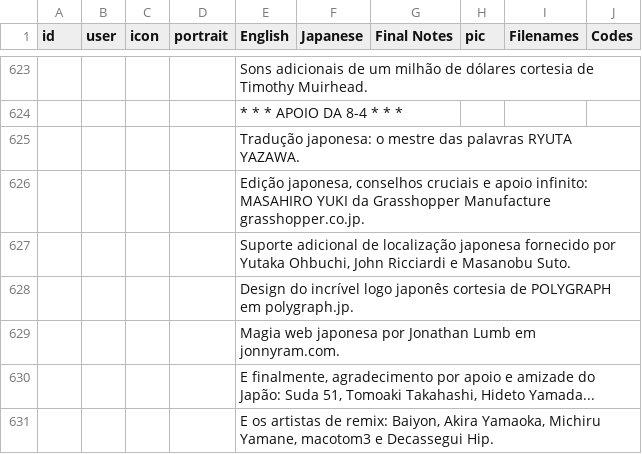
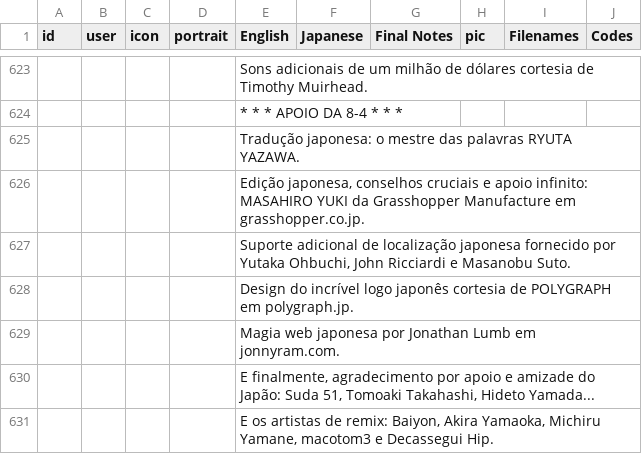
Before and after one commit to cesardeg/swordable, a TSV file: locales/portuguese/dialog.tsv, drawn as a sheet; only a part is shown, gaps mark what is left out; the diff covers the shown part only; the diff names each change by its address in the sheet, - before the commit and + after, or states it on an @@ line.

```diff
--- a/locales/portuguese/dialog.tsv
+++ b/locales/portuguese/dialog.tsv
-E626 (English): …Grasshopper Manufacture grasshopper.co.jp.
+E626 (English): …Grasshopper Manufacture em grasshopper.co.jp.
```
Also changed, not shown: 7 edited cells elsewhere in this file, locales/spanish/dialog.tsv.
